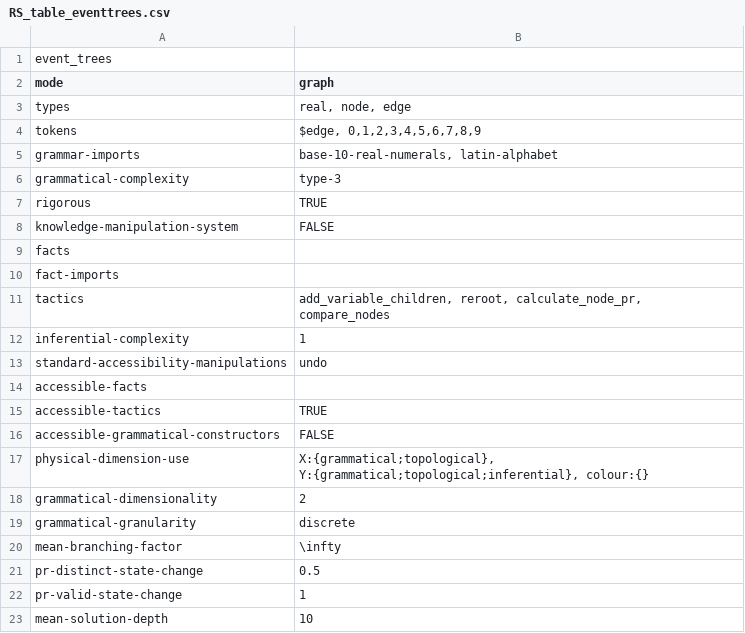
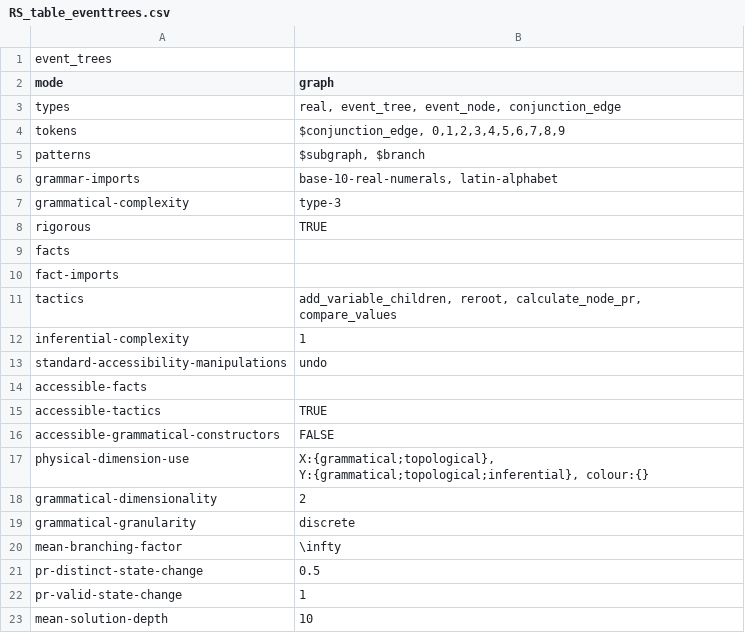
Before and after one commit to rep2rep/robin, a CSV file: src/strategies/tables/RS_table_eventtrees.csv, drawn as a sheet.

Commit message:
updating tables

```diff
--- a/src/strategies/tables/RS_table_eventtrees.csv
+++ b/src/strategies/tables/RS_table_eventtrees.csv
@@ -2,4 +2,5 @@ event_trees,
 mode,"graph"
-types,"real, node, edge"
-tokens,"$edge, 0,1,2,3,4,5,6,7,8,9"
+types,"real, event_tree, event_node, conjunction_edge"
+tokens,"$conjunction_edge, 0,1,2,3,4,5,6,7,8,9"
+patterns,"$subgraph, $branch"
 grammar-imports,"base-10-real-numerals, latin-alphabet"
@@ -7,6 +8,5 @@ grammatical-complexity,type-3
 rigorous,TRUE
-knowledge-manipulation-system,FALSE
 facts,""
 fact-imports,""
-tactics,"add_variable_children, reroot, calculate_node_pr, compare_nodes"
+tactics,"add_variable_children, reroot, calculate_node_pr, compare_values"
 inferential-complexity,1
```
Also changed, not shown: 2 other files.
